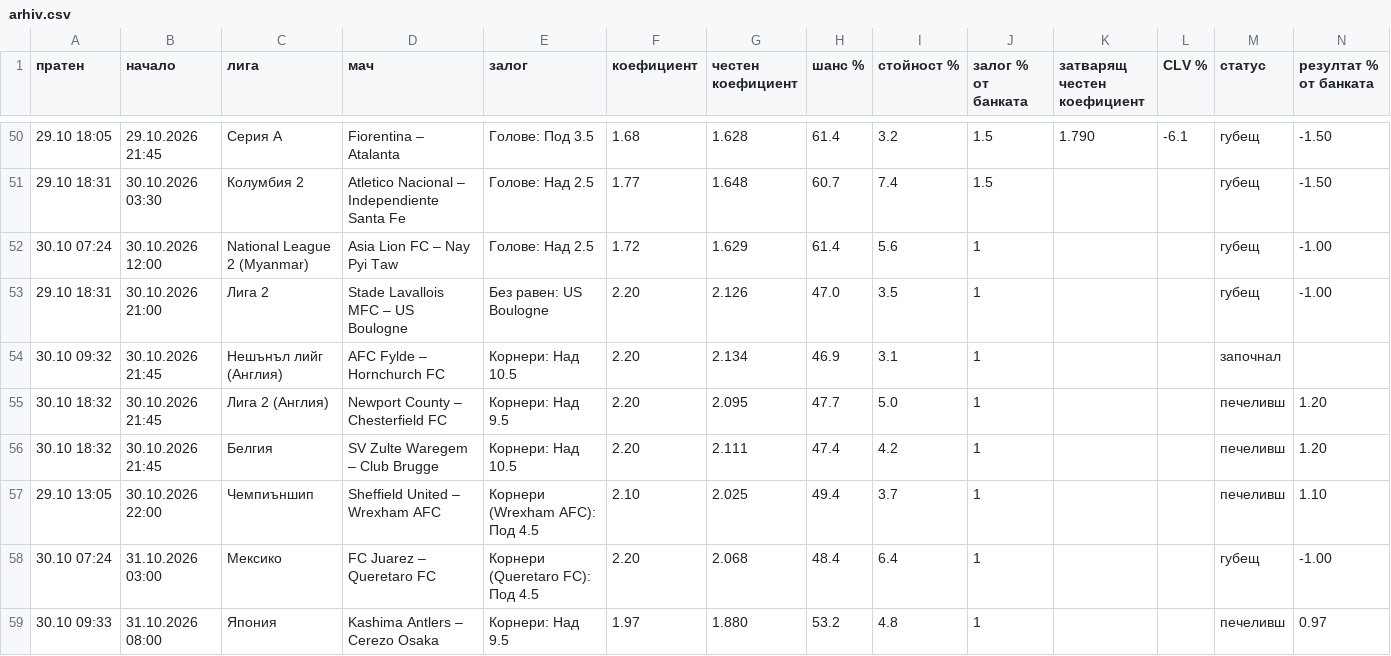
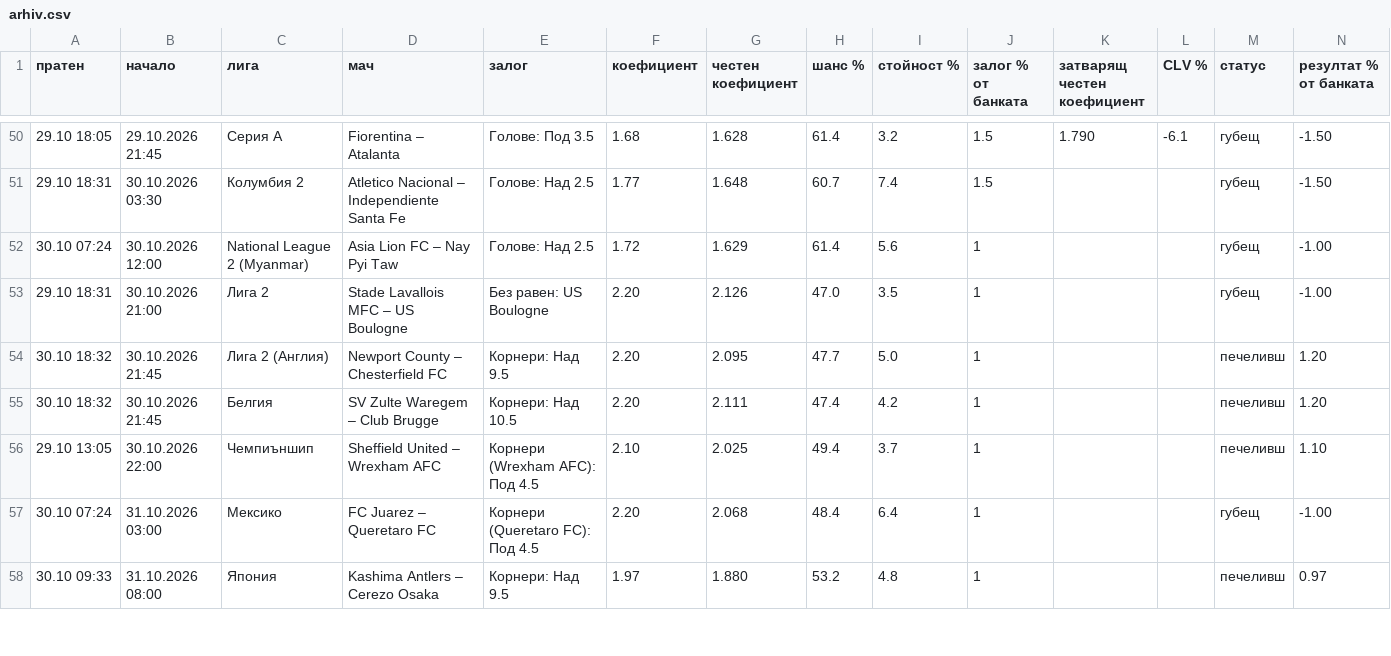
Before and after one commit to ivko1993-star/plus-ev, a CSV file: arhiv.csv, drawn as a sheet; only a part is shown, gaps mark what is left out; rows hold the shown columns only; the diff names each change by its address in the sheet, - before the commit and + after, or states it on an @@ line.

Commit message:
Страници за Google

```diff
--- a/arhiv.csv
+++ b/arhiv.csv
-row 54: 30.10 09:32 | 30.10.2026 21:45 | Нешънъл лийг (Англия) | AFC Fylde – Hornchurch FC | Корнери: Над 10.5 | 2.20 | 2.134 | 46.9 | 3.1 | 1 |  |  | започнал
```
